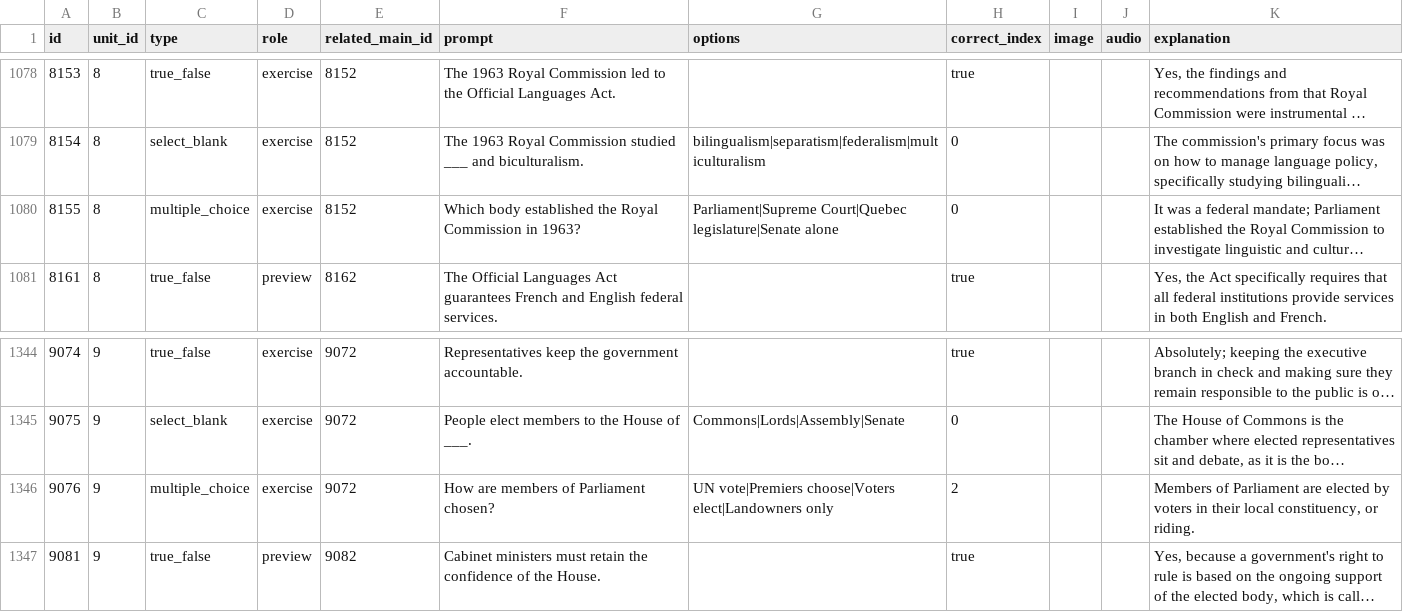
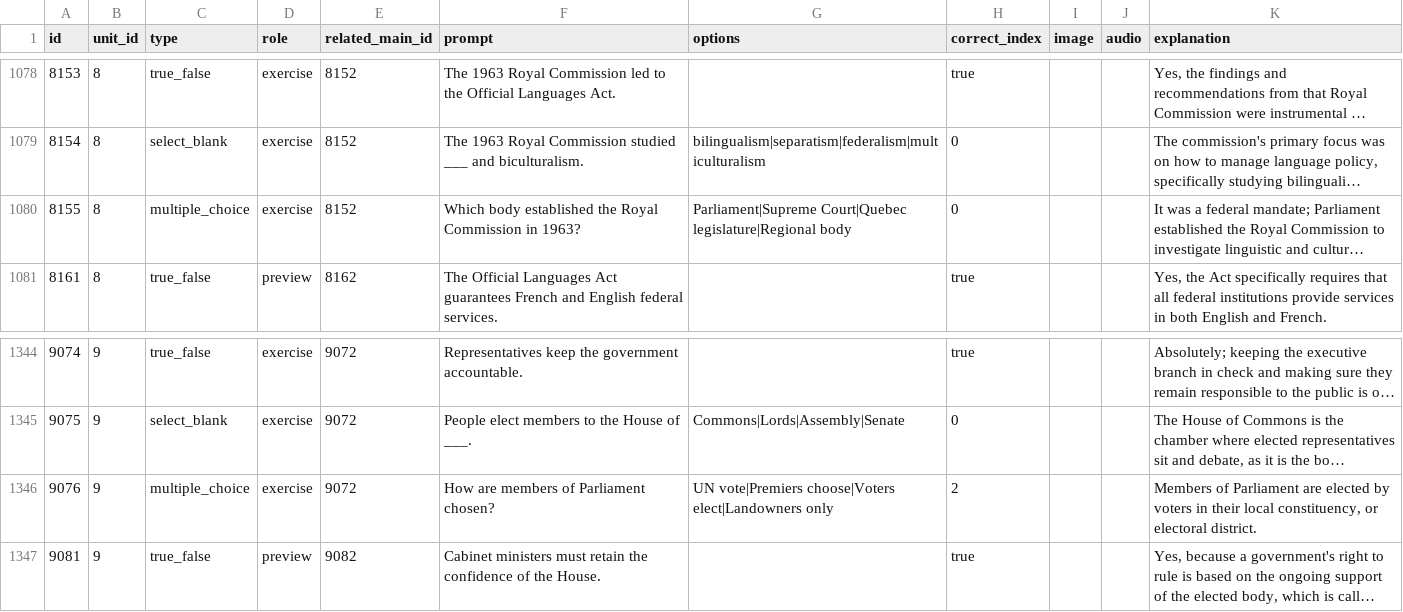
Before and after one commit to yaaddi-courses/canadian-citizenship, a CSV file: source/cards.csv, drawn as a sheet; only a part is shown, gaps mark what is left out; long unchanged cells end in …; the diff covers the shown part only; the diff names each change by its address in the sheet, - before the commit and + after, or states it on an @@ line.

```diff
--- a/source/cards.csv
+++ b/source/cards.csv
-G1080 (options): Parliament|Supreme Court|Quebec legislature|Senate alone
+G1080 (options): Parliament|Supreme Court|Quebec legislature|Regional body
-K1346 (explanation): …constituency, or riding.
+K1346 (explanation): …constituency, or electoral district.
```
Also changed, not shown: 19 edited cells elsewhere in this file, 1 other file.
